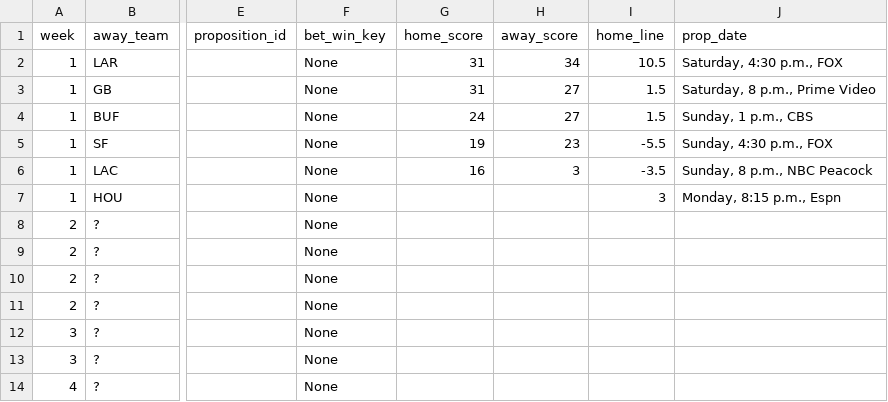
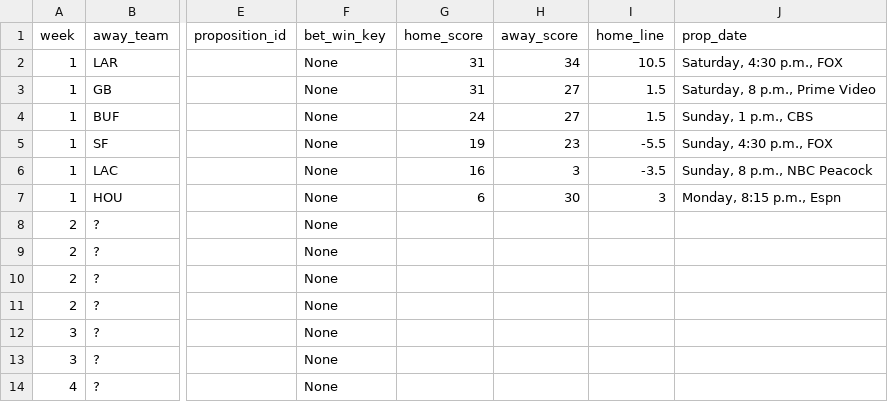
Before and after one commit to bileschi/pierogi_pickem, a CSV file: 2025_2026/playoffs.csv, drawn as a sheet; only a part is shown, gaps mark what is left out; the diff names each change by its address in the sheet, - before the commit and + after, or states it on an @@ line.

Commit message:
w1 hou pit score

```diff
--- a/2025_2026/playoffs.csv
+++ b/2025_2026/playoffs.csv
-G7 (home_score): (empty)
+G7 (home_score): 6
-H7 (away_score): (empty)
+H7 (away_score): 30
```
